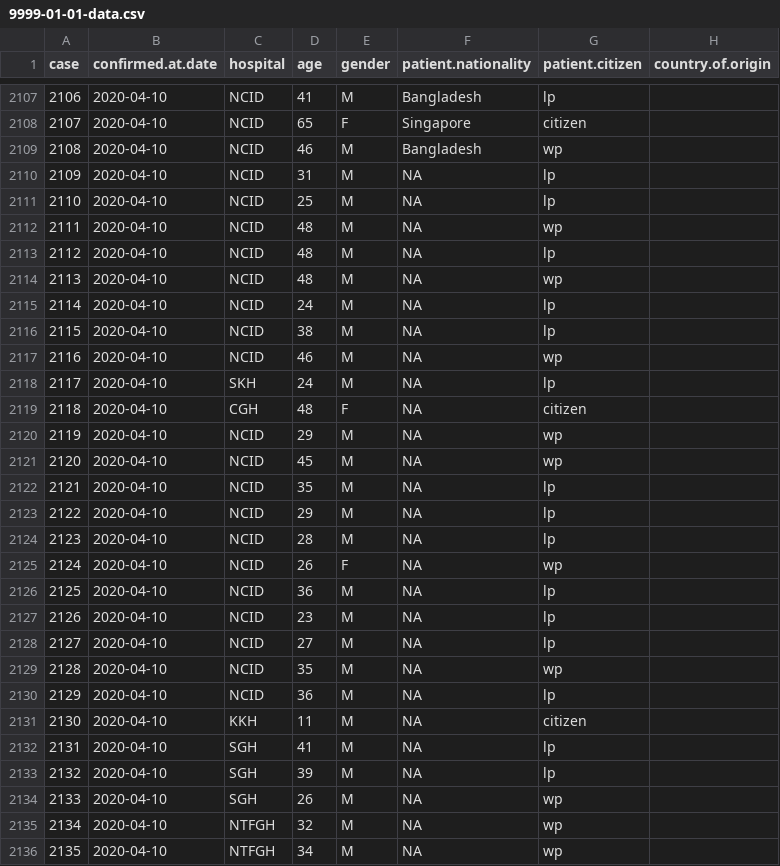
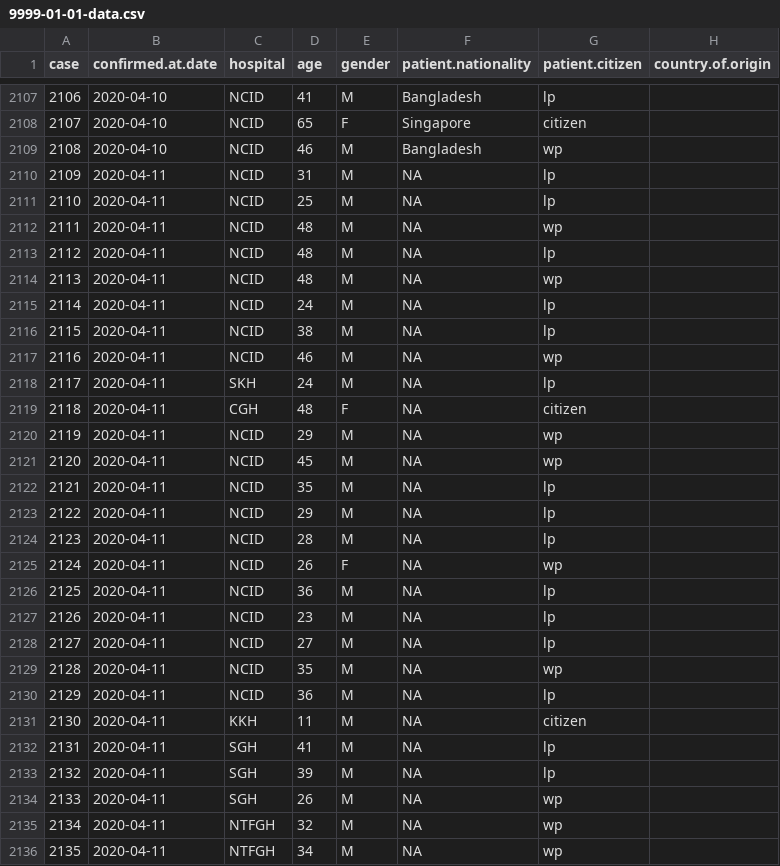
Before and after one commit to eunices/shiny-server, a CSV file: public-apps/covid19/9999-01-01-data.csv, drawn as a sheet; only a part is shown, gaps mark what is left out; the diff covers the shown part only; the diff names each change by its address in the sheet, - before the commit and + after, or states it on an @@ line.

Commit message:
[EJYS] Fix erroneous data

```diff
--- a/public-apps/covid19/9999-01-01-data.csv
+++ b/public-apps/covid19/9999-01-01-data.csv
-B2110:B2136 (confirmed.at.date): 2020-04-10
+B2110:B2136 (confirmed.at.date): 2020-04-11
```
Also changed, not shown: 164 edited cells elsewhere in this file, 1 other file.
